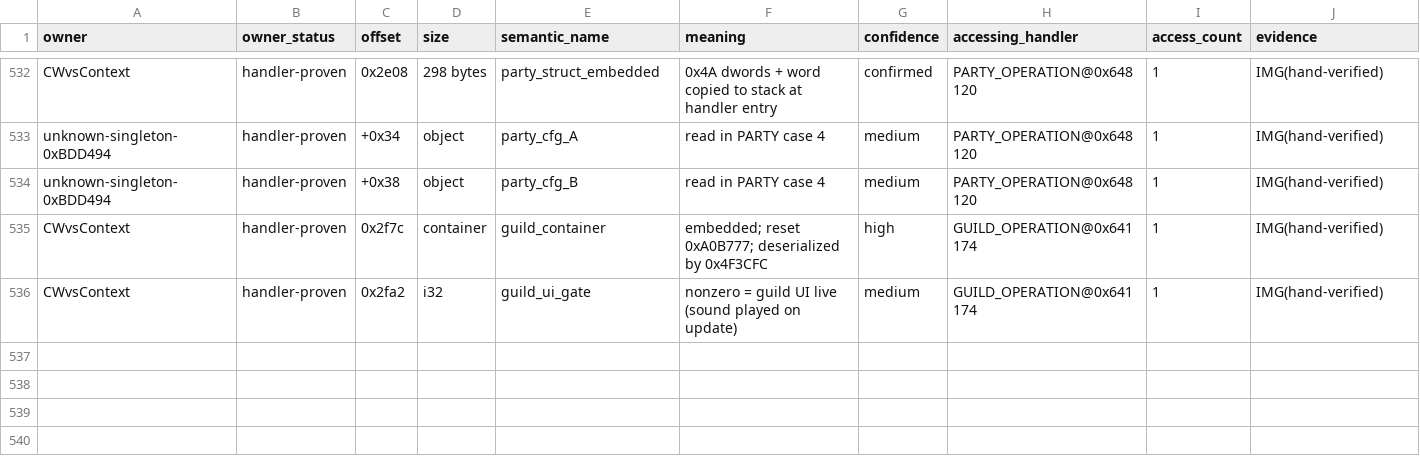
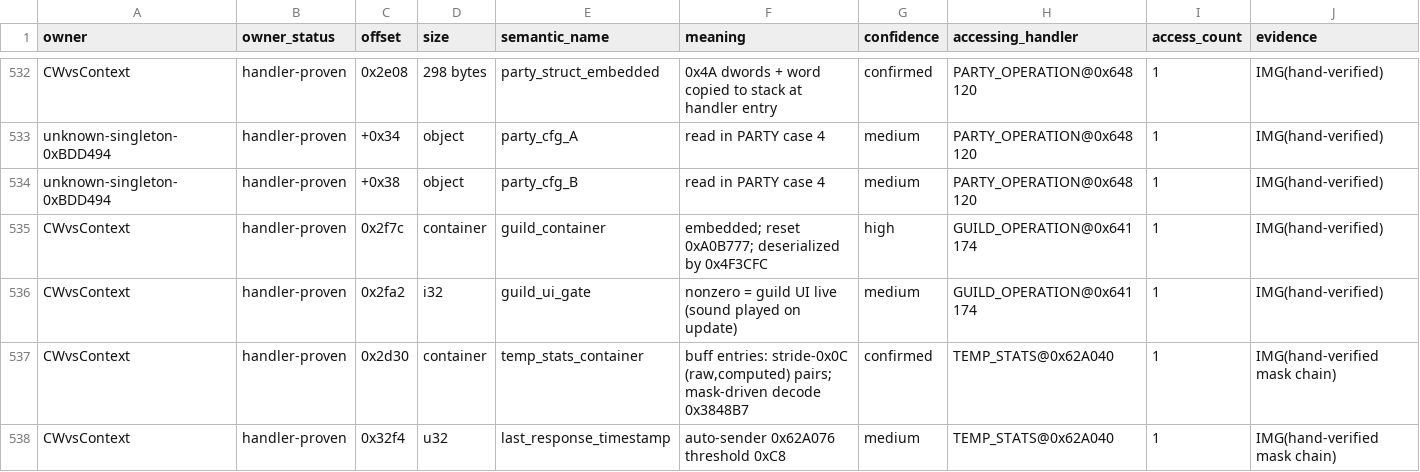
Before and after one commit to lithdoo/adventure-island, a CSV file: result/task050-field-facts.csv, drawn as a sheet; only a part is shown, gaps mark what is left out.

Commit message:
Task 050 checkpoint S10 sample 10 TEMP_STATS buff codec family

```diff
--- a/result/task050-field-facts.csv
+++ b/result/task050-field-facts.csv
@@ -536 +536,3 @@ CWvsContext,handler-proven,0x2f7c,container,guild_container,embedded; reset 0xA0
 CWvsContext,handler-proven,0x2fa2,i32,guild_ui_gate,nonzero = guild UI live (sound played on update),medium,GUILD_OPERATION@0x641174,1,IMG(hand-verified)
+CWvsContext,handler-proven,0x2d30,container,temp_stats_container,"buff entries: stride-0x0C (raw,computed) pairs; mask-driven decode 0x3848B7",confirmed,TEMP_STATS@0x62A040,1,IMG(hand-verified mask chain)
+CWvsContext,handler-proven,0x32f4,u32,last_response_timestamp,auto-sender 0x62A076 threshold 0xC8,medium,TEMP_STATS@0x62A040,1,IMG(hand-verified mask chain)
```
Also changed, not shown: result/task050-milestones.csv, 1 other file.
